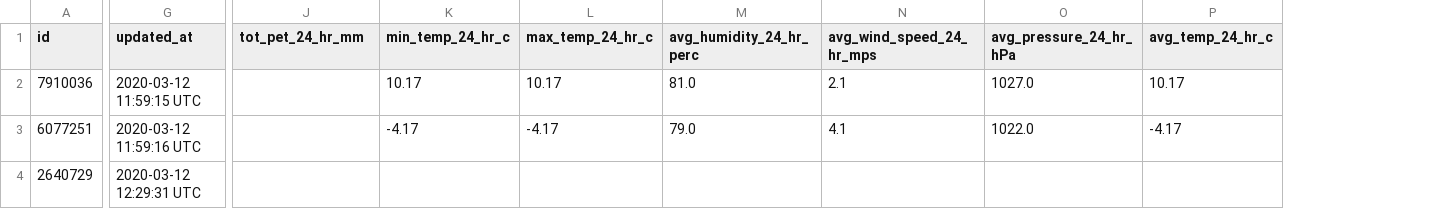
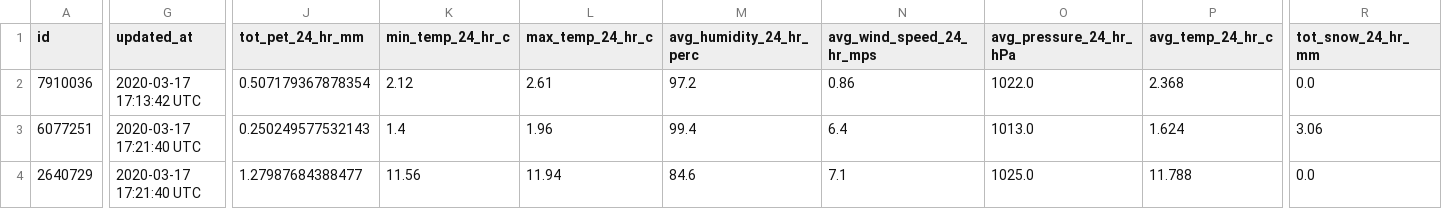
Before and after one commit to jscouller09/green-thumb, a CSV file: db/export_weather_stations.csv, drawn as a sheet; only a part is shown, gaps mark what is left out; the diff covers the shown part only; the diff names each change by its address in the sheet, - before the commit and + after, or states it on an @@ line.

```diff
--- a/db/export_weather_stations.csv
+++ b/db/export_weather_stations.csv
+column R (tot_snow_24_hr_mm), rows 2-4: 0.0 | 3.06 | 0.0
-G2 (updated_at): 2020-03-12 11:59:15 UTC
+G2 (updated_at): 2020-03-17 17:13:42 UTC
-J2 (tot_pet_24_hr_mm): (empty)
+J2 (tot_pet_24_hr_mm): 0.507179367878354
-K2 (min_temp_24_hr_c): 10.17
+K2 (min_temp_24_hr_c): 2.12
-L2 (max_temp_24_hr_c): 10.17
+L2 (max_temp_24_hr_c): 2.61
-M2 (avg_humidity_24_hr_perc): 81.0
+M2 (avg_humidity_24_hr_perc): 97.2
-N2 (avg_wind_speed_24_hr_mps): 2.1
+N2 (avg_wind_speed_24_hr_mps): 0.86
-O2 (avg_pressure_24_hr_hPa): 1027.0
+O2 (avg_pressure_24_hr_hPa): 1022.0
-P2 (avg_temp_24_hr_c): 10.17
+P2 (avg_temp_24_hr_c): 2.368
-G3 (updated_at): 2020-03-12 11:59:16 UTC
+G3 (updated_at): 2020-03-17 17:21:40 UTC
-J3 (tot_pet_24_hr_mm): (empty)
+J3 (tot_pet_24_hr_mm): 0.250249577532143
-K3 (min_temp_24_hr_c): -4.17
+K3 (min_temp_24_hr_c): 1.4
-L3 (max_temp_24_hr_c): -4.17
+L3 (max_temp_24_hr_c): 1.96
-M3 (avg_humidity_24_hr_perc): 79.0
+M3 (avg_humidity_24_hr_perc): 99.4
-N3 (avg_wind_speed_24_hr_mps): 4.1
+N3 (avg_wind_speed_24_hr_mps): 6.4
-O3 (avg_pressure_24_hr_hPa): 1022.0
+O3 (avg_pressure_24_hr_hPa): 1013.0
-P3 (avg_temp_24_hr_c): -4.17
+P3 (avg_temp_24_hr_c): 1.624
-G4 (updated_at): 2020-03-12 12:29:31 UTC
+G4 (updated_at): 2020-03-17 17:21:40 UTC
-J4 (tot_pet_24_hr_mm): (empty)
+J4 (tot_pet_24_hr_mm): 1.27987684388477
-K4 (min_temp_24_hr_c): (empty)
+K4 (min_temp_24_hr_c): 11.56
-L4 (max_temp_24_hr_c): (empty)
+L4 (max_temp_24_hr_c): 11.94
-M4 (avg_humidity_24_hr_perc): (empty)
+M4 (avg_humidity_24_hr_perc): 84.6
-N4 (avg_wind_speed_24_hr_mps): (empty)
+N4 (avg_wind_speed_24_hr_mps): 7.1
-O4 (avg_pressure_24_hr_hPa): (empty)
+O4 (avg_pressure_24_hr_hPa): 1025.0
-P4 (avg_temp_24_hr_c): (empty)
+P4 (avg_temp_24_hr_c): 11.788
```
Also changed, not shown: 5 edited cells elsewhere in this file, db/export_measurements.csv, db/export_plants.csv, 9 other files.
